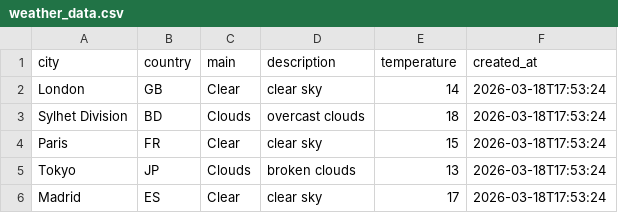
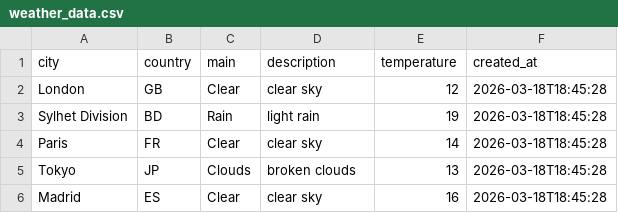
Before and after one commit to amzzz930/weather-api-integration, a CSV file: weather_data.csv, drawn as a sheet.

```diff
--- a/weather_data.csv
+++ b/weather_data.csv
@@ -1,6 +1,6 @@
 city,country,main,description,temperature,created_at
-London,GB,Clear,clear sky,14,2026-03-18T17:53:24
-Sylhet Division,BD,Clouds,overcast clouds,18,2026-03-18T17:53:24
-Paris,FR,Clear,clear sky,15,2026-03-18T17:53:24
-Tokyo,JP,Clouds,broken clouds,13,2026-03-18T17:53:24
-Madrid,ES,Clear,clear sky,17,2026-03-18T17:53:24
+London,GB,Clear,clear sky,12,2026-03-18T18:45:28
+Sylhet Division,BD,Rain,light rain,19,2026-03-18T18:45:28
+Paris,FR,Clear,clear sky,14,2026-03-18T18:45:28
+Tokyo,JP,Clouds,broken clouds,13,2026-03-18T18:45:28
+Madrid,ES,Clear,clear sky,16,2026-03-18T18:45:28
```
